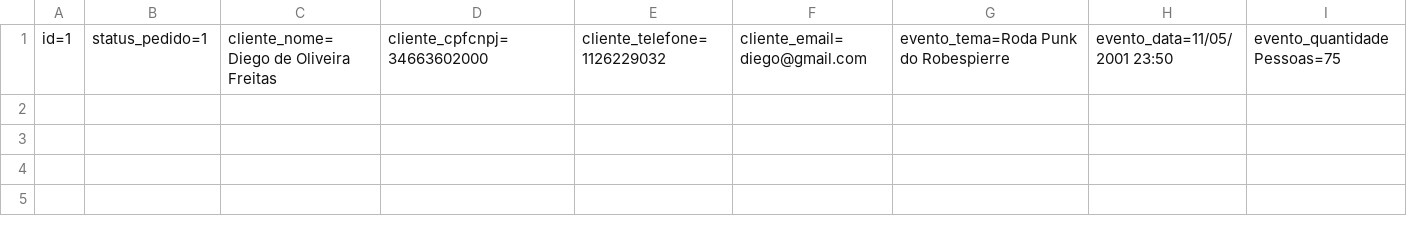
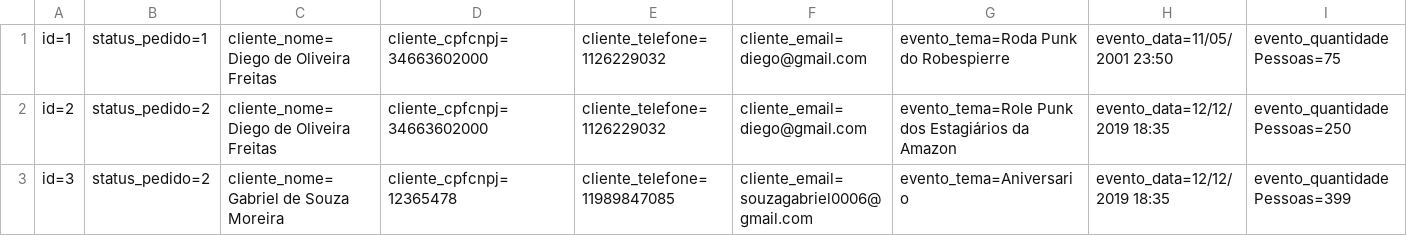
Before and after one commit to diego-oliv/RoleTop, a CSV file: Database/Evento.csv, drawn as a sheet; only a part is shown; rows hold the shown columns only; the diff names each change by its address in the sheet, - before the commit and + after, or states it on an @@ line.

```diff
--- a/Database/Evento.csv
+++ b/Database/Evento.csv
+row 2: id=2 | status_pedido=2 | cliente_nome=Diego de Oliveira Freitas | cliente_cpfcnpj=34663602000 | cliente_telefone=1126229032 | cliente_email=diego@gmail.com | evento_tema=Role Punk dos Estagiários da Amazon | evento_data=12/12/2019 18:35 | evento_quantidadePessoas=250
+row 3: id=3 | status_pedido=2 | cliente_nome=Gabriel de Souza Moreira | cliente_cpfcnpj=12365478 | cliente_telefone=11989847085 | cliente_email=souzagabriel0006@gmail.com | evento_tema=Aniversario | evento_data=12/12/2019 18:35 | evento_quantidadePessoas=399
```
Also changed, not shown: Database/Cliente.csv, 24 other files.
